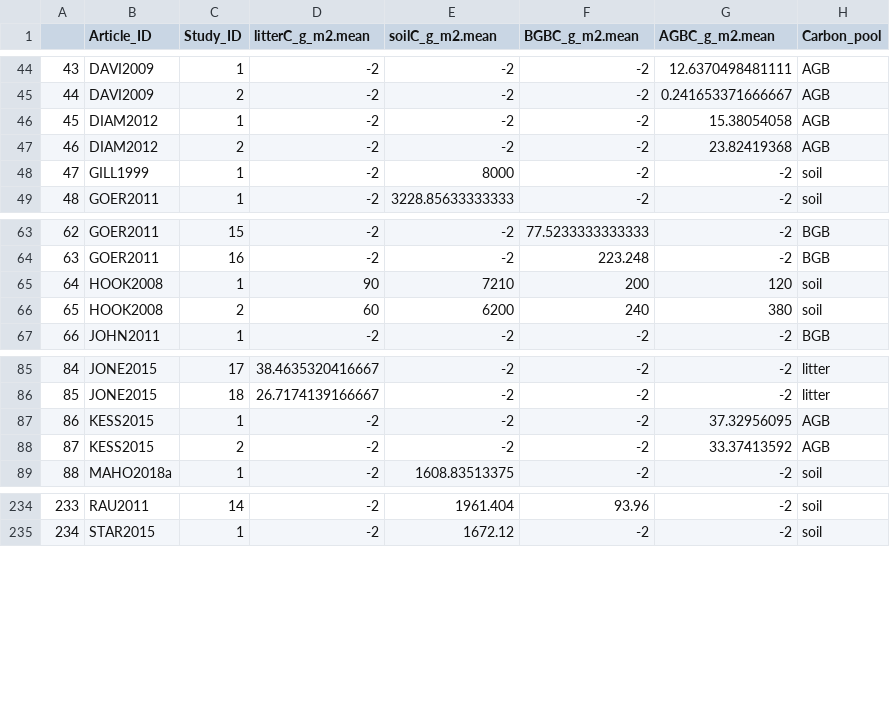
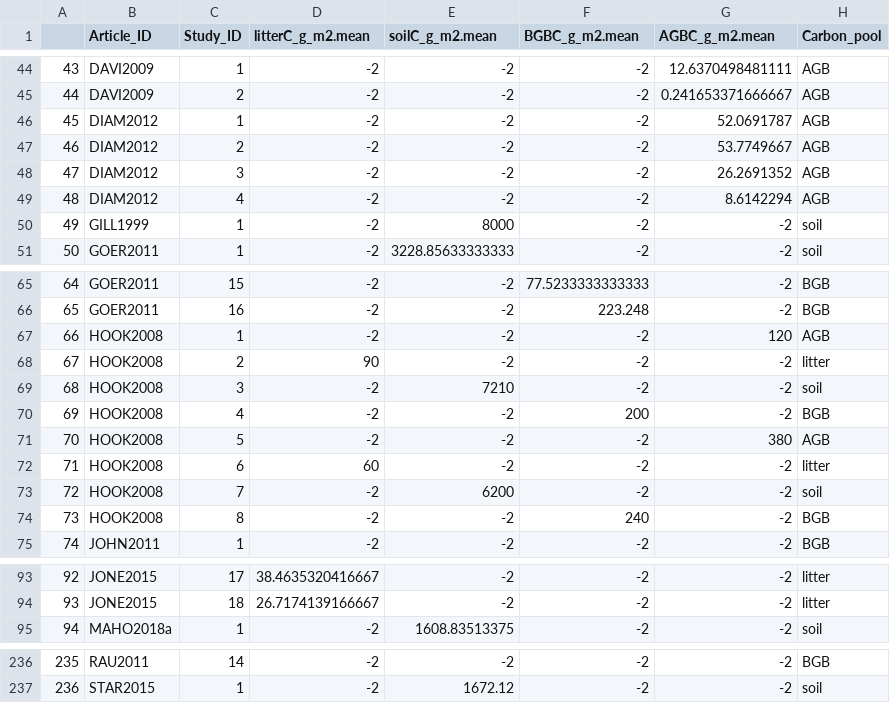
Before and after one commit to nagyrc/C_fire_invasives, a CSV file: results/attributes2.csv, drawn as a sheet; only a part is shown, gaps mark what is left out; removed rows and columns are numbered as before the commit, all else as after; the diff covers the shown part only; the diff names each change by its address in the sheet, - before the commit and + after, or states it on an @@ line.

```diff
--- a/results/attributes2.csv
+++ b/results/attributes2.csv
-G46 (AGBC_g_m2.mean): 15.38054058
+G46 (AGBC_g_m2.mean): 52.0691787
-G47 (AGBC_g_m2.mean): 23.82419368
+G47 (AGBC_g_m2.mean): 53.7749667
+row 48: 47 | DIAM2012 | 3 | -2 | -2 | -2 | 26.2691352 | AGB
+row 49: 48 | DIAM2012 | 4 | -2 | -2 | -2 | 8.6142294 | AGB
@@ column A renumbered from row 50 down @@
-D67 (litterC_g_m2.mean): 90
+D67 (litterC_g_m2.mean): -2
-E67 (soilC_g_m2.mean): 7210
+E67 (soilC_g_m2.mean): -2
-F67 (BGBC_g_m2.mean): 200
+F67 (BGBC_g_m2.mean): -2
-H67 (Carbon_pool): soil
+H67 (Carbon_pool): AGB
+row 68: 67 | HOOK2008 | 2 | 90 | -2 | -2 | -2 | litter
+row 69: 68 | HOOK2008 | 3 | -2 | 7210 | -2 | -2 | soil
+row 70: 69 | HOOK2008 | 4 | -2 | -2 | 200 | -2 | BGB
+row 71: 70 | HOOK2008 | 5 | -2 | -2 | -2 | 380 | AGB
+row 72: 71 | HOOK2008 | 6 | 60 | -2 | -2 | -2 | litter
-C73 (Study_ID): 2
+C73 (Study_ID): 7
-D73 (litterC_g_m2.mean): 60
+D73 (litterC_g_m2.mean): -2
-F73 (BGBC_g_m2.mean): 240
+F73 (BGBC_g_m2.mean): -2
-G73 (AGBC_g_m2.mean): 380
+G73 (AGBC_g_m2.mean): -2
+row 74: 73 | HOOK2008 | 8 | -2 | -2 | 240 | -2 | BGB
-row 87: 86 | KESS2015 | 1 | -2 | -2 | -2 | 37.32956095 | AGB
-row 88: 87 | KESS2015 | 2 | -2 | -2 | -2 | 33.37413592 | AGB
-E236 (soilC_g_m2.mean): 1961.404
+E236 (soilC_g_m2.mean): -2
-F236 (BGBC_g_m2.mean): 93.96
+F236 (BGBC_g_m2.mean): -2
-H236 (Carbon_pool): soil
+H236 (Carbon_pool): BGB
```
Also changed, not shown: 4 removed rows and 39 edited cells elsewhere in this file.
